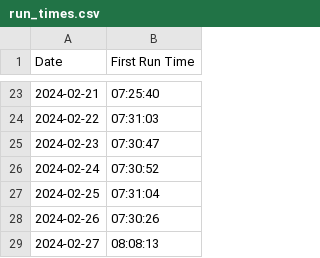
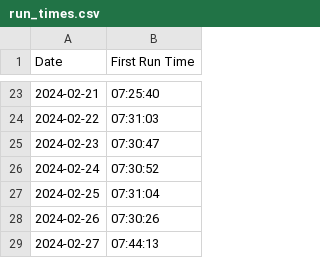
Before and after one commit to Qihang-Zhang/getup, a CSV file: data/run_times.csv, drawn as a sheet; only a part is shown, gaps mark what is left out.

Commit message:
2024-02-27 update

```diff
--- a/data/run_times.csv
+++ b/data/run_times.csv
@@ -28,2 +28,2 @@ Date,First Run Time
 2024-02-26,07:30:26
-2024-02-27,08:08:13
+2024-02-27,07:44:13
```
